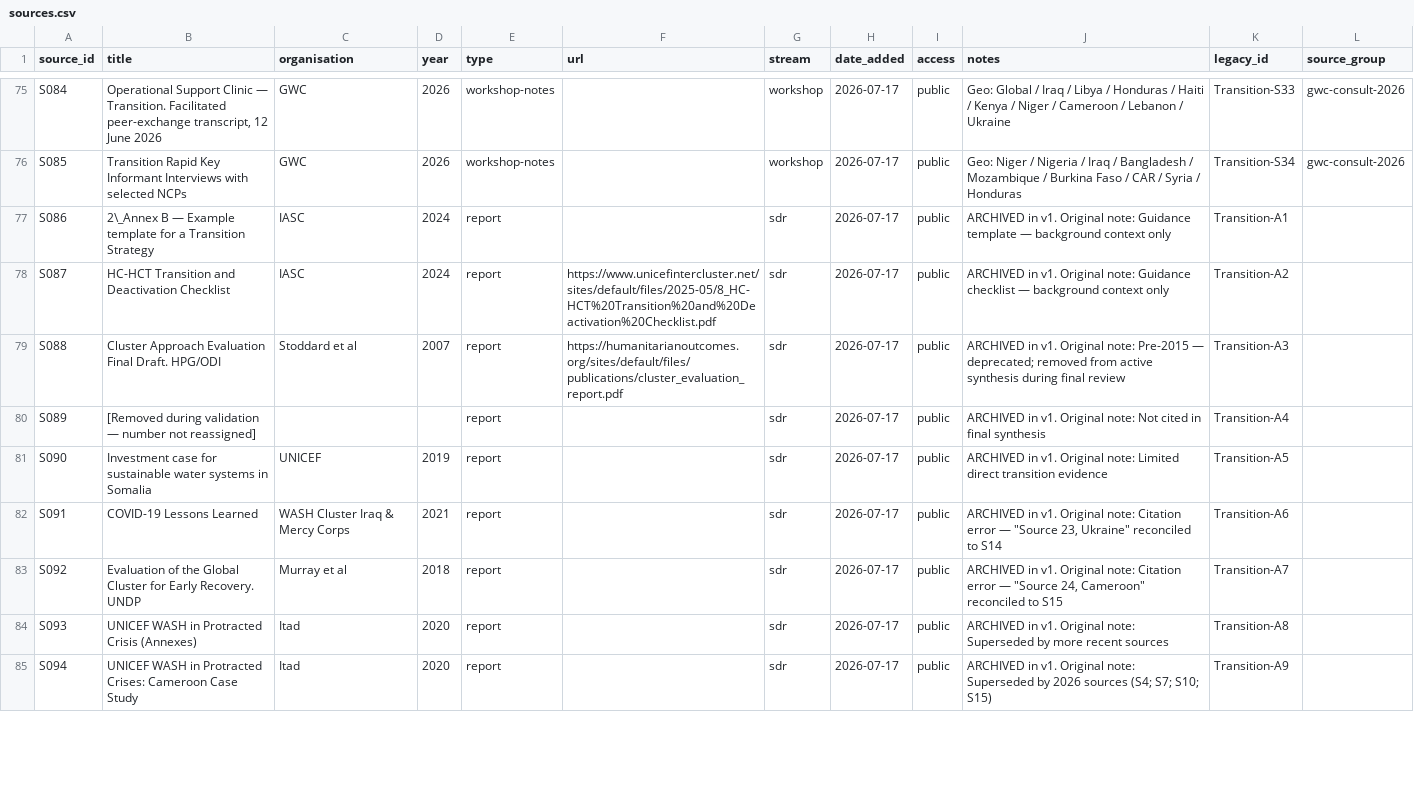
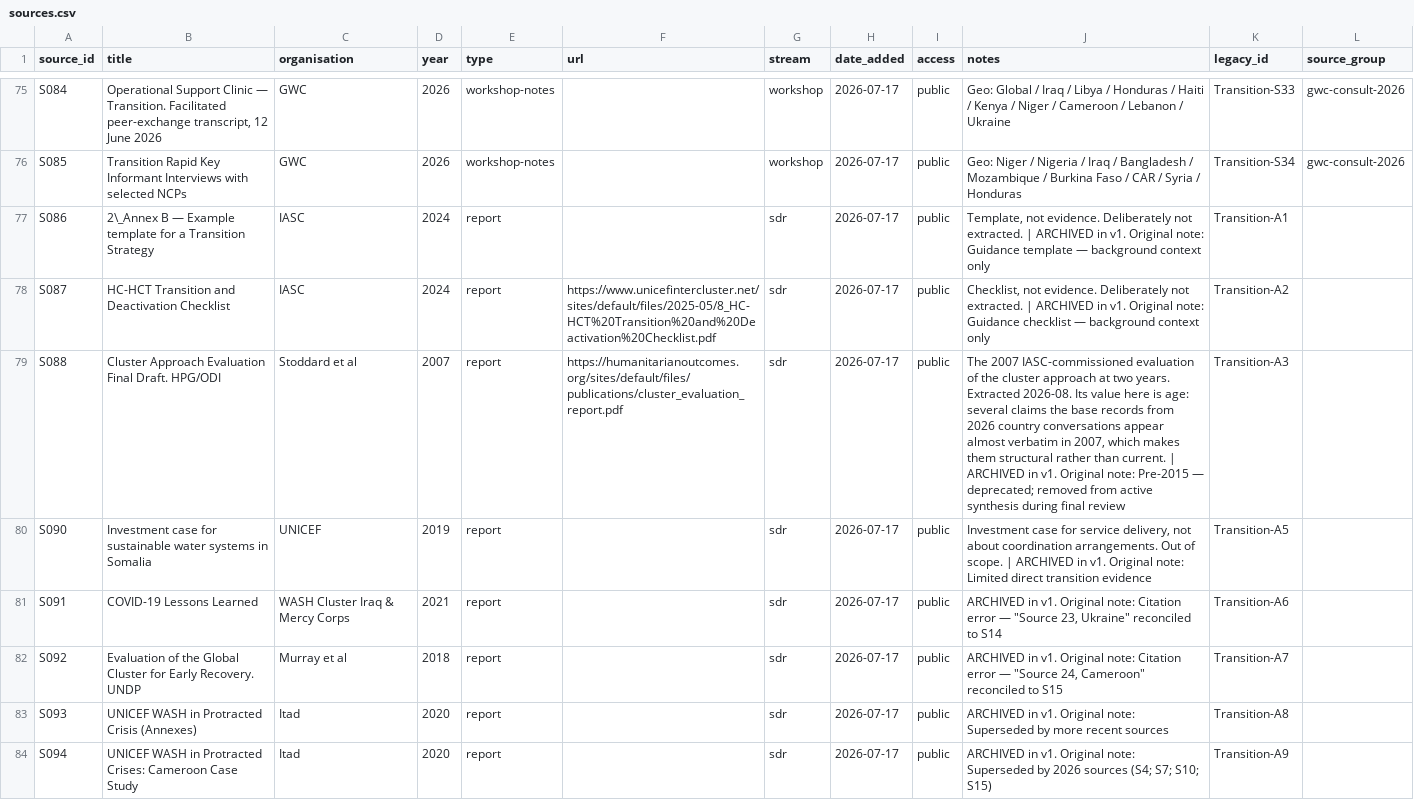
Before and after one commit to workmichelecitton/gwc-abc-transition-evidence, a CSV file: data/sources.csv, drawn as a sheet; only a part is shown, gaps mark what is left out; the diff covers the shown part only.

Commit message:
Resolve the uncited sources: 23 down to 9, and extract the 2007 cluster evaluation
Michele's instinct that the registry was overstating breadth was right, though
not for the reason he gave - the 23 uncited sources carried zero records, so
they were never affecting the evidence balance, only the source count.

Resolved individually rather than deleted wholesale:
  1 deleted   - S089, a placeholder carrying nothing
  12 marked   - 7 normative (guidance, templates, checklists, strategy) and
                5 out of scope (sitreps, appeals, programme case studies)
  1 extracted - S088, 10 records
  9 remain    - genuinely unread, listed in prompts/08

The build warning now skips sources marked as a deliberate decision, so it
counts only what is actually unread. A decision recorded in notes is not a gap.

S088 is the 2007 IASC evaluation of the cluster approach at two years, and it
was the right one to start with. Its value is age. Three claims this base
records from 2026 country conversations appear almost verbatim in it:

  - local and national organisations seeing no real increase in participation
    or funding through the cluster system
  - joint needs assessments growing in number while quality and tool
    harmonisation stay unresolved
  - the provider-of-last-resort commitment not being seen as practically
    relevant, with gaps continuing to go unfilled

That last one now sits at medium strength on two sources eighteen years apart -
the 2007 evaluation and a 2025 INGO paper - which is a much stronger claim than
either alone. It also changes what these findings mean: a problem reported this
year reads as current, the same problem in 2007 reads as structural.

```diff
--- a/data/sources.csv
+++ b/data/sources.csv
@@ -76,7 +76,6 @@ S084,"Operational Support Clinic — Transition. Facilitated peer-exchange trans
 S085,Transition Rapid Key Informant Interviews with selected NCPs,GWC,2026,workshop-notes,,workshop,2026-07-17,public,Geo: Niger / Nigeria / Iraq / Bangladesh / Mozambique / Burkina Faso / CAR / Syria / Honduras,Transition-S34,gwc-consult-2026
-S086,2\_Annex B — Example template for a Transition Strategy,IASC,2024,report,,sdr,2026-07-17,public,ARCHIVED in v1. Original note: Guidance template — background context only,Transition-A1,
-S087,HC-HCT Transition and Deactivation Checklist,IASC,2024,report,https://www.unicefintercluster.net/sites/default/files/2025-05/8_HC-HCT%20Transition%20and%20Deactivation%20Checklist.pdf,sdr,2026-07-17,public,ARCHIVED in v1. Original note: Guidance checklist — background context only,Transition-A2,
-S088,Cluster Approach Evaluation Final Draft. HPG/ODI,Stoddard et al,2007,report,https://humanitarianoutcomes.org/sites/default/files/publications/cluster_evaluation_report.pdf,sdr,2026-07-17,public,ARCHIVED in v1. Original note: Pre-2015 — deprecated; removed from active synthesis during final review,Transition-A3,
-S089,[Removed during validation — number not reassigned],,,report,,sdr,2026-07-17,public,ARCHIVED in v1. Original note: Not cited in final synthesis,Transition-A4,
-S090,Investment case for sustainable water systems in Somalia,UNICEF,2019,report,,sdr,2026-07-17,public,ARCHIVED in v1. Original note: Limited direct transition evidence,Transition-A5,
+S086,2\_Annex B — Example template for a Transition Strategy,IASC,2024,report,,sdr,2026-07-17,public,"Template, not evidence. Deliberately not extracted. | ARCHIVED in v1. Original note: Guidance template — background context only",Transition-A1,
+S087,HC-HCT Transition and Deactivation Checklist,IASC,2024,report,https://www.unicefintercluster.net/sites/default/files/2025-05/8_HC-HCT%20Transition%20and%20Deactivation%20Checklist.pdf,sdr,2026-07-17,public,"Checklist, not evidence. Deliberately not extracted. | ARCHIVED in v1. Original note: Guidance checklist — background context only",Transition-A2,
+S088,Cluster Approach Evaluation Final Draft. HPG/ODI,Stoddard et al,2007,report,https://humanitarianoutcomes.org/sites/default/files/publications/cluster_evaluation_report.pdf,sdr,2026-07-17,public,"The 2007 IASC-commissioned evaluation of the cluster approach at two years. Extracted 2026-08. Its value here is age: several claims the base records from 2026 country conversations appear almost verbatim in 2007, which makes them structural rather than current. | ARCHIVED in v1. Original note: Pre-2015 — deprecated; removed from active synthesis during final review",Transition-A3,
+S090,Investment case for sustainable water systems in Somalia,UNICEF,2019,report,,sdr,2026-07-17,public,"Investment case for service delivery, not about coordination arrangements. Out of scope. | ARCHIVED in v1. Original note: Limited direct transition evidence",Transition-A5,
 S091,COVID-19 Lessons Learned,WASH Cluster Iraq & Mercy Corps,2021,report,,sdr,2026-07-17,public,"ARCHIVED in v1. Original note: Citation error — ""Source 23, Ukraine"" reconciled to S14",Transition-A6,
```
Also changed, not shown: 9 edited cells elsewhere in this file, data/findings.csv, 5 other files.
